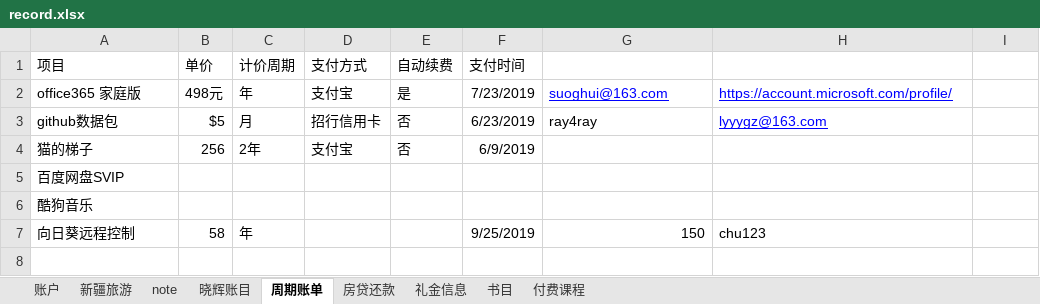
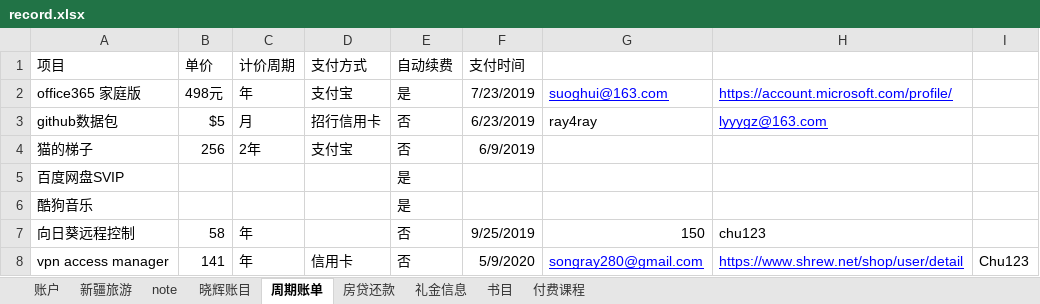
Before and after one commit to ray4ray/example, an Excel workbook: myprogarm/excel/record.xlsx, sheet 周期账单, drawn as a sheet; values as stored, in another font and other column widths than the file's, no borders; the diff names each change by its address in the sheet, - before the commit and + after, or states it on an @@ line.

```diff
--- a/myprogarm/excel/record.xlsx (sheet 周期账单)
+++ b/myprogarm/excel/record.xlsx (sheet 周期账单)
-E5:E6 (自动续费): (empty)
+E5:E6 (自动续费): 是
-E7 (自动续费): (empty)
+E7 (自动续费): 否
+row 8: vpn access manager | 141 | 年 | 信用卡 | 否 | 5/9/2020 | songray280@gmail.com | https://www.shrew.net/shop/user/detail | Chu123
```
Also changed, not shown: 11 other files.
